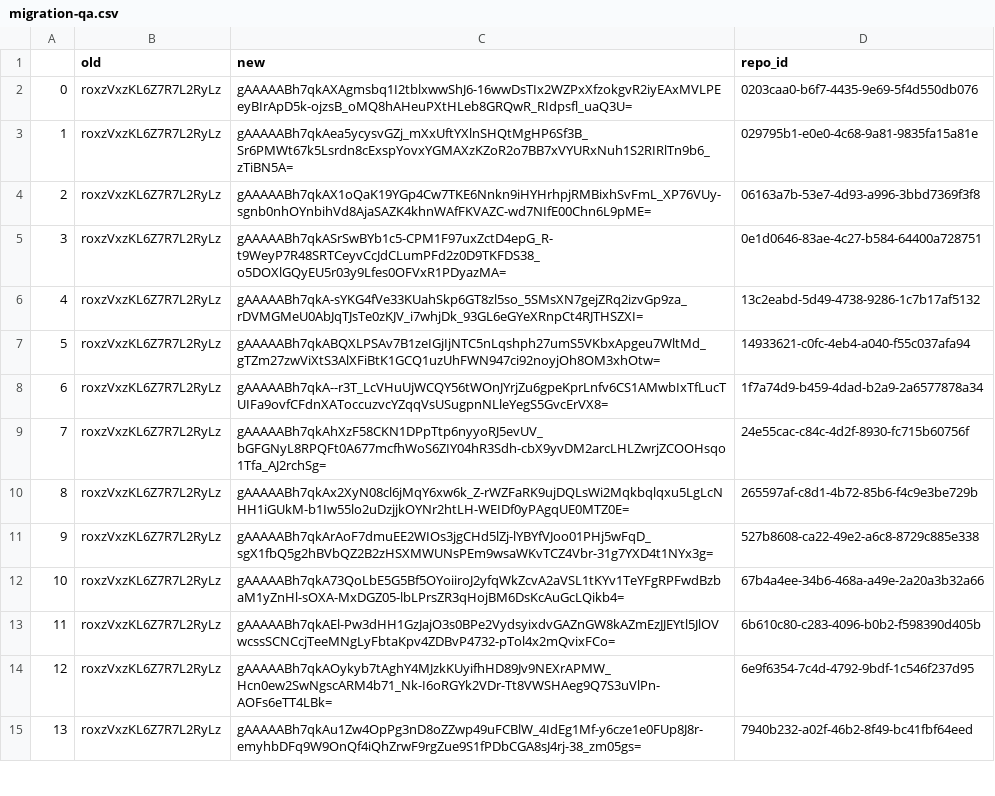
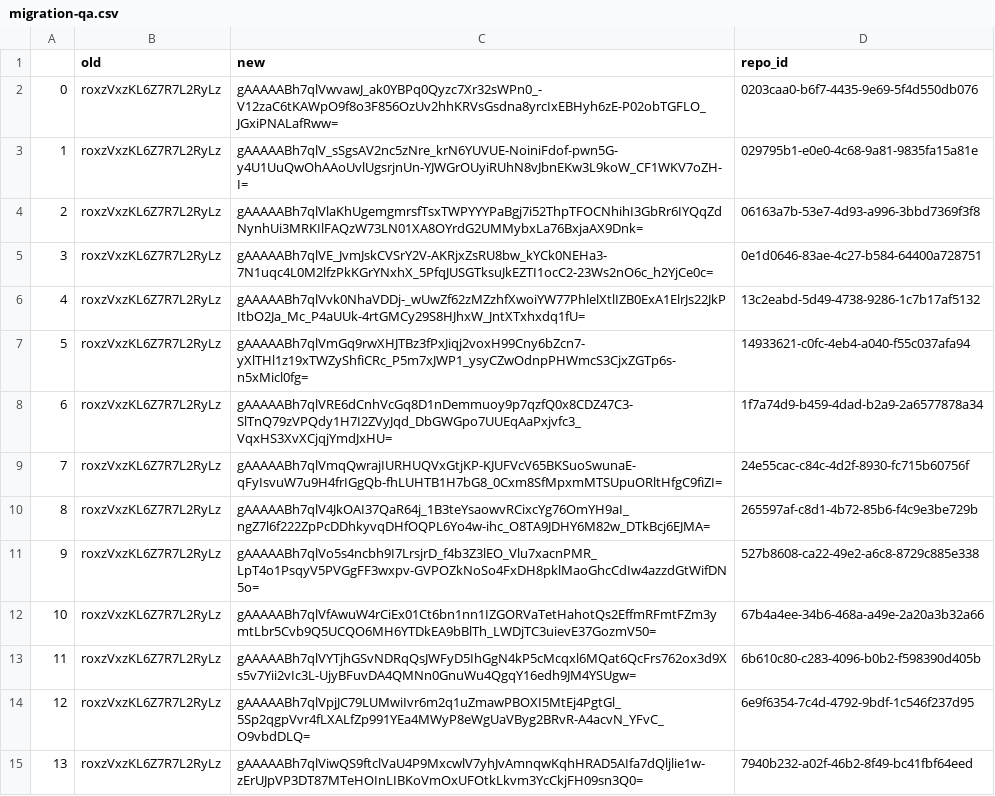
Before and after one commit to AishwaryaA10/TestProject, a CSV file: WineQuality/migration-qa.csv, drawn as a sheet; only a part is shown; the diff covers the shown part only.

```diff
--- a/WineQuality/migration-qa.csv
+++ b/WineQuality/migration-qa.csv
@@ -1,15 +1,15 @@
 ,old,new,repo_id
-0,roxzVxzKL6Z7R7L2RyLz,gAAAAABh7qkAXAgmsbq1I2tblxwwShJ6-16wwDsTIx2WZPxXfzokgvR2iyEAxMVLPEeyBIrApD5k-ojzsB_oMQ8hAHeuPXtHLeb8GRQwR_RIdpsfl_uaQ3U=,0203caa0-b6f7-4435-9e69-5f4d550db076
-1,roxzVxzKL6Z7R7L2RyLz,gAAAAABh7qkAea5ycysvGZj_mXxUftYXlnSHQtMgHP6Sf3B_Sr6PMWt67k5Lsrdn8cExspYovxYGMAXzKZoR2o7BB7xVYURxNuh1S2RIRlTn9b6_zTiBN5A=,029795b1-e0e0-4c68-9a81-9835fa15a81e
-2,roxzVxzKL6Z7R7L2RyLz,gAAAAABh7qkAX1oQaK19YGp4Cw7TKE6Nnkn9iHYHrhpjRMBixhSvFmL_XP76VUy-sgnb0nhOYnbihVd8AjaSAZK4khnWAfFKVAZC-wd7NIfE00Chn6L9pME=,06163a7b-53e7-4d93-a996-3bbd7369f3f8
-3,roxzVxzKL6Z7R7L2RyLz,gAAAAABh7qkASrSwBYb1c5-CPM1F97uxZctD4epG_R-t9WeyP7R48SRTCeyvCcJdCLumPFd2z0D9TKFDS38_o5DOXlGQyEU5r03y9Lfes0OFVxR1PDyazMA=,0e1d0646-83ae-4c27-b584-64400a728751
-4,roxzVxzKL6Z7R7L2RyLz,gAAAAABh7qkA-sYKG4fVe33KUahSkp6GT8zl5so_5SMsXN7gejZRq2izvGp9za_rDVMGMeU0AbJqTJsTe0zKJV_i7whjDk_93GL6eGYeXRnpCt4RJTHSZXI=,13c2eabd-5d49-4738-9286-1c7b17af5132
-5,roxzVxzKL6Z7R7L2RyLz,gAAAAABh7qkABQXLPSAv7B1zeIGjIjNTC5nLqshph27umS5VKbxApgeu7WltMd_gTZm27zwViXtS3AlXFiBtK1GCQ1uzUhFWN947ci92noyjOh8OM3xhOtw=,14933621-c0fc-4eb4-a040-f55c037afa94
-6,roxzVxzKL6Z7R7L2RyLz,gAAAAABh7qkA--r3T_LcVHuUjWCQY56tWOnJYrjZu6gpeKprLnfv6CS1AMwbIxTfLucTUIFa9ovfCFdnXAToccuzvcYZqqVsUSugpnNLleYegS5GvcErVX8=,1f7a74d9-b459-4dad-b2a9-2a6577878a34
-7,roxzVxzKL6Z7R7L2RyLz,gAAAAABh7qkAhXzF58CKN1DPpTtp6nyyoRJ5evUV_bGFGNyL8RPQFt0A677mcfhWoS6ZIY04hR3Sdh-cbX9yvDM2arcLHLZwrjZCOOHsqo1Tfa_AJ2rchSg=,24e55cac-c84c-4d2f-8930-fc715b60756f
-8,roxzVxzKL6Z7R7L2RyLz,gAAAAABh7qkAx2XyN08cl6jMqY6xw6k_Z-rWZFaRK9ujDQLsWi2Mqkbqlqxu5LgLcNHH1iGUkM-b1Iw55lo2uDzjjkOYNr2htLH-WEIDf0yPAgqUE0MTZ0E=,265597af-c8d1-4b72-85b6-f4c9e3be729b
-9,roxzVxzKL6Z7R7L2RyLz,gAAAAABh7qkArAoF7dmuEE2WIOs3jgCHd5lZj-lYBYfVJoo01PHj5wFqD_sgX1fbQ5g2hBVbQZ2B2zHSXMWUNsPEm9wsaWKvTCZ4Vbr-31g7YXD4t1NYx3g=,527b8608-ca22-49e2-a6c8-8729c885e338
-10,roxzVxzKL6Z7R7L2RyLz,gAAAAABh7qkA73QoLbE5G5Bf5OYoiiroJ2yfqWkZcvA2aVSL1tKYv1TeYFgRPFwdBzbaM1yZnHl-sOXA-MxDGZ05-lbLPrsZR3qHojBM6DsKcAuGcLQikb4=,67b4a4ee-34b6-468a-a49e-2a20a3b32a66
-11,roxzVxzKL6Z7R7L2RyLz,gAAAAABh7qkAEl-Pw3dHH1GzJajO3s0BPe2VydsyixdvGAZnGW8kAZmEzJJEYtl5JlOVwcssSCNCcjTeeMNgLyFbtaKpv4ZDBvP4732-pTol4x2mQvixFCo=,6b610c80-c283-4096-b0b2-f598390d405b
-12,roxzVxzKL6Z7R7L2RyLz,gAAAAABh7qkAOykyb7tAghY4MJzkKUyifhHD89Jv9NEXrAPMW_Hcn0ew2SwNgscARM4b71_Nk-I6oRGYk2VDr-Tt8VWSHAeg9Q7S3uVlPn-AOFs6eTT4LBk=,6e9f6354-7c4d-4792-9bdf-1c546f237d95
-13,roxzVxzKL6Z7R7L2RyLz,gAAAAABh7qkAu1Zw4OpPg3nD8oZZwp49uFCBlW_4IdEg1Mf-y6cze1e0FUp8J8r-emyhbDFq9W9OnQf4iQhZrwF9rgZue9S1fPDbCGA8sJ4rj-38_zm05gs=,7940b232-a02f-46b2-8f49-bc41fbf64eed
+0,roxzVxzKL6Z7R7L2RyLz,gAAAAABh7qlVwvawJ_ak0YBPq0Qyzc7Xr32sWPn0_-V12zaC6tKAWpO9f8o3F856OzUv2hhKRVsGsdna8yrcIxEBHyh6zE-P02obTGFLO_JGxiPNALafRww=,0203caa0-b6f7-4435-9e69-5f4d550db076
+1,roxzVxzKL6Z7R7L2RyLz,gAAAAABh7qlV_sSgsAV2nc5zNre_krN6YUVUE-NoiniFdof-pwn5G-y4U1UuQwOhAAoUvlUgsrjnUn-YJWGrOUyiRUhN8vJbnEKw3L9koW_CF1WKV7oZH-I=,029795b1-e0e0-4c68-9a81-9835fa15a81e
+2,roxzVxzKL6Z7R7L2RyLz,gAAAAABh7qlVlaKhUgemgmrsfTsxTWPYYYPaBgj7i52ThpTFOCNhihI3GbRr6IYQqZdNynhUi3MRKIlFAQzW73LN01XA8OYrdG2UMMybxLa76BxjaAX9Dnk=,06163a7b-53e7-4d93-a996-3bbd7369f3f8
+3,roxzVxzKL6Z7R7L2RyLz,gAAAAABh7qlVE_JvmJskCVSrY2V-AKRjxZsRU8bw_kYCk0NEHa3-7N1uqc4L0M2lfzPkKGrYNxhX_5PfqJUSGTksuJkEZTI1ocC2-23Ws2nO6c_h2YjCe0c=,0e1d0646-83ae-4c27-b584-64400a728751
+4,roxzVxzKL6Z7R7L2RyLz,gAAAAABh7qlVvk0NhaVDDj-_wUwZf62zMZzhfXwoiYW77PhlelXtlIZB0ExA1ElrJs22JkPItbO2Ja_Mc_P4aUUk-4rtGMCy29S8HJhxW_JntXTxhxdq1fU=,13c2eabd-5d49-4738-9286-1c7b17af5132
+5,roxzVxzKL6Z7R7L2RyLz,gAAAAABh7qlVmGq9rwXHJTBz3fPxJiqj2voxH99Cny6bZcn7-yXlTHl1z19xTWZyShfiCRc_P5m7xJWP1_ysyCZwOdnpPHWmcS3CjxZGTp6s-n5xMicl0fg=,14933621-c0fc-4eb4-a040-f55c037afa94
+6,roxzVxzKL6Z7R7L2RyLz,gAAAAABh7qlVRE6dCnhVcGq8D1nDemmuoy9p7qzfQ0x8CDZ47C3-SlTnQ79zVPQdy1H7I2ZVyJqd_DbGWGpo7UUEqAaPxjvfc3_VqxHS3XvXCjqjYmdJxHU=,1f7a74d9-b459-4dad-b2a9-2a6577878a34
+7,roxzVxzKL6Z7R7L2RyLz,gAAAAABh7qlVmqQwrajIURHUQVxGtjKP-KJUFVcV65BKSuoSwunaE-qFyIsvuW7u9H4frIGgQb-fhLUHTB1H7bG8_0Cxm8SfMpxmMTSUpuORltHfgC9fiZI=,24e55cac-c84c-4d2f-8930-fc715b60756f
+8,roxzVxzKL6Z7R7L2RyLz,gAAAAABh7qlV4JkOAI37QaR64j_1B3teYsaowvRCixcYg76OmYH9aI_ngZ7l6f222ZpPcDDhkyvqDHfOQPL6Yo4w-ihc_O8TA9JDHY6M82w_DTkBcj6EJMA=,265597af-c8d1-4b72-85b6-f4c9e3be729b
+9,roxzVxzKL6Z7R7L2RyLz,gAAAAABh7qlVo5s4ncbh9I7LrsjrD_f4b3Z3lEO_Vlu7xacnPMR_LpT4o1PsqyV5PVGgFF3wxpv-GVPOZkNoSo4FxDH8pklMaoGhcCdIw4azzdGtWifDN5o=,527b8608-ca22-49e2-a6c8-8729c885e338
+10,roxzVxzKL6Z7R7L2RyLz,gAAAAABh7qlVfAwuW4rCiEx01Ct6bn1nn1IZGORVaTetHahotQs2EffmRFmtFZm3ymtLbr5Cvb9Q5UCQO6MH6YTDkEA9bBlTh_LWDjTC3uievE37GozmV50=,67b4a4ee-34b6-468a-a49e-2a20a3b32a66
+11,roxzVxzKL6Z7R7L2RyLz,gAAAAABh7qlVYTjhGSvNDRqQsJWFyD5IhGgN4kP5cMcqxl6MQat6QcFrs762ox3d9Xs5v7Yii2vIc3L-UjyBFuvDA4QMNn0GnuWu4QgqY16edh9JM4YSUgw=,6b610c80-c283-4096-b0b2-f598390d405b
+12,roxzVxzKL6Z7R7L2RyLz,gAAAAABh7qlVpjJC79LUMwiIvr6m2q1uZmawPBOXI5MtEj4PgtGl_5Sp2qgpVvr4fLXALfZp991YEa4MWyP8eWgUaVByg2BRvR-A4acvN_YFvC_O9vbdDLQ=,6e9f6354-7c4d-4792-9bdf-1c546f237d95
+13,roxzVxzKL6Z7R7L2RyLz,gAAAAABh7qlViwQS9ftclVaU4P9MxcwlV7yhJvAmnqwKqhHRAD5AIfa7dQljlie1w-zErUJpVP3DT87MTeHOInLIBKoVmOxUFOtkLkvm3YcCkjFH09sn3Q0=,7940b232-a02f-46b2-8f49-bc41fbf64eed
```
Also changed, not shown: 14 edited cells elsewhere in this file, WineQuality/updates-ga.csv.
